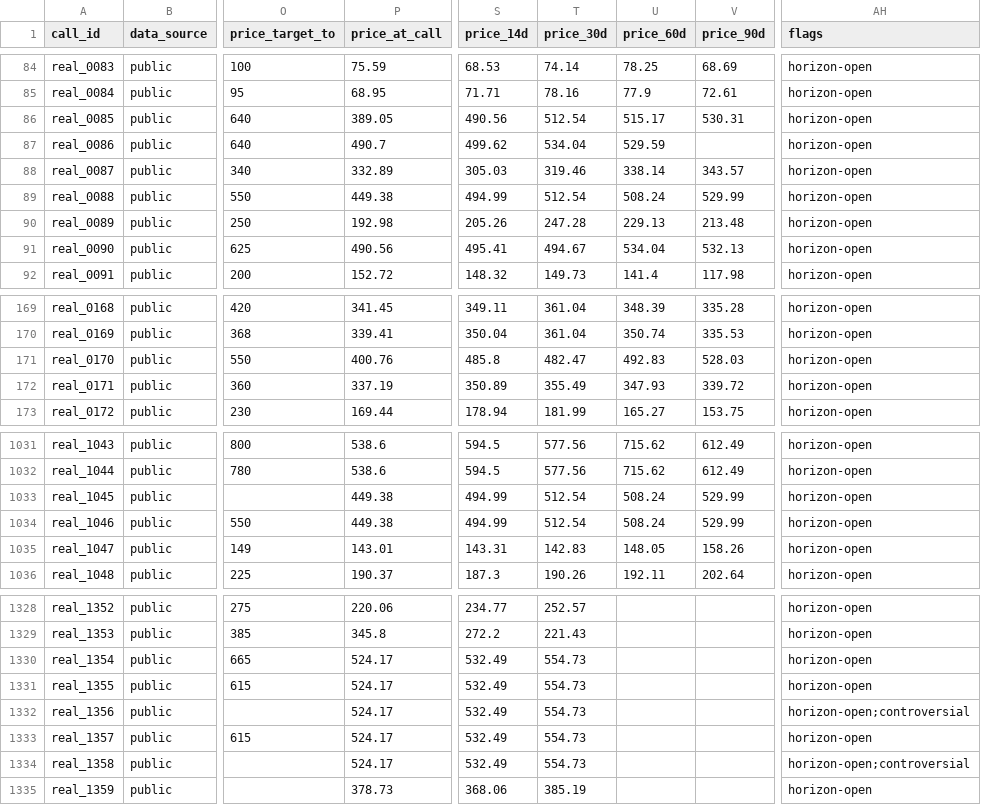
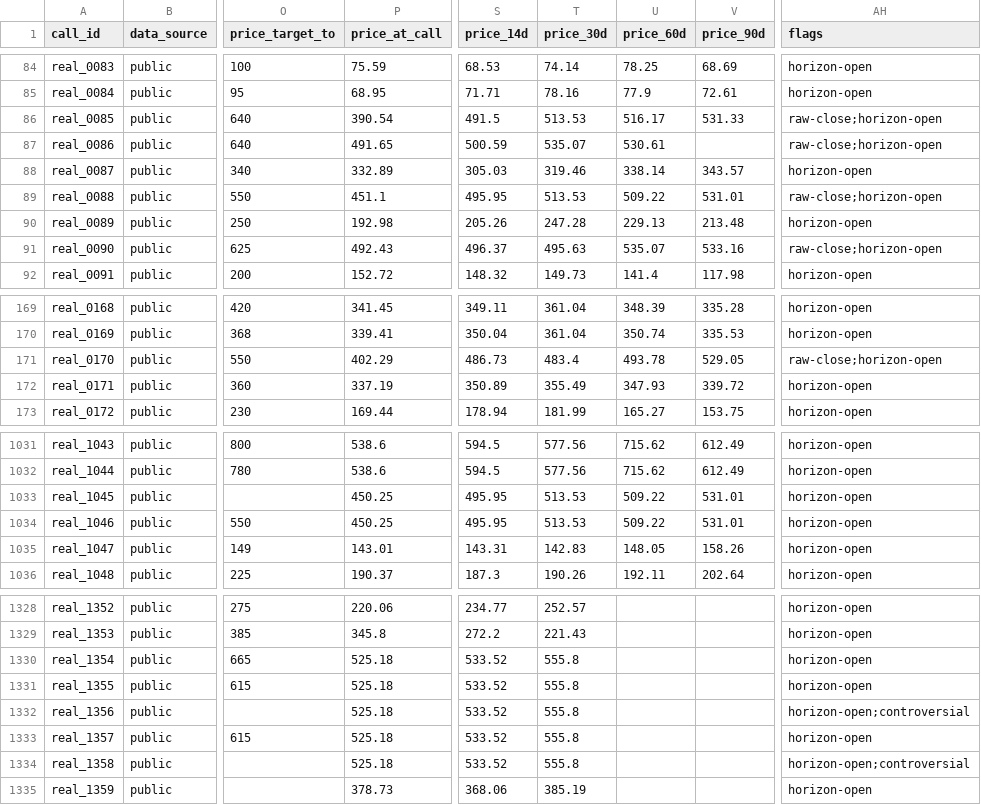
Before and after one commit to mclark-web/bank_troof, a CSV file: data/calls/calls.csv, drawn as a sheet; only a part is shown, gaps mark what is left out; the diff covers the shown part only; the diff names each change by its address in the sheet, - before the commit and + after, or states it on an @@ line.

```diff
--- a/data/calls/calls.csv
+++ b/data/calls/calls.csv
-P86 (price_at_call): 389.05
+P86 (price_at_call): 390.54
-S86 (price_14d): 490.56
+S86 (price_14d): 491.5
-T86 (price_30d): 512.54
+T86 (price_30d): 513.53
-U86 (price_60d): 515.17
+U86 (price_60d): 516.17
-V86 (price_90d): 530.31
+V86 (price_90d): 531.33
-AH86:AH87 (flags): horizon-open
+AH86:AH87 (flags): raw-close;horizon-open
-P87 (price_at_call): 490.7
+P87 (price_at_call): 491.65
-S87 (price_14d): 499.62
+S87 (price_14d): 500.59
-T87 (price_30d): 534.04
+T87 (price_30d): 535.07
-U87 (price_60d): 529.59
+U87 (price_60d): 530.61
-P89 (price_at_call): 449.38
+P89 (price_at_call): 451.1
-S89 (price_14d): 494.99
+S89 (price_14d): 495.95
-T89 (price_30d): 512.54
+T89 (price_30d): 513.53
-U89 (price_60d): 508.24
+U89 (price_60d): 509.22
-V89 (price_90d): 529.99
+V89 (price_90d): 531.01
-AH89 (flags): horizon-open
+AH89 (flags): raw-close;horizon-open
-P91 (price_at_call): 490.56
+P91 (price_at_call): 492.43
-S91 (price_14d): 495.41
+S91 (price_14d): 496.37
-T91 (price_30d): 494.67
+T91 (price_30d): 495.63
-U91 (price_60d): 534.04
+U91 (price_60d): 535.07
-V91 (price_90d): 532.13
+V91 (price_90d): 533.16
-AH91 (flags): horizon-open
+AH91 (flags): raw-close;horizon-open
-P171 (price_at_call): 400.76
+P171 (price_at_call): 402.29
-S171 (price_14d): 485.8
+S171 (price_14d): 486.73
-T171 (price_30d): 482.47
+T171 (price_30d): 483.4
-U171 (price_60d): 492.83
+U171 (price_60d): 493.78
-V171 (price_90d): 528.03
+V171 (price_90d): 529.05
-AH171 (flags): horizon-open
+AH171 (flags): raw-close;horizon-open
-P1033:P1034 (price_at_call): 449.38
+P1033:P1034 (price_at_call): 450.25
-S1033:S1034 (price_14d): 494.99
+S1033:S1034 (price_14d): 495.95
-T1033:T1034 (price_30d): 512.54
+T1033:T1034 (price_30d): 513.53
-U1033:U1034 (price_60d): 508.24
+U1033:U1034 (price_60d): 509.22
-V1033:V1034 (price_90d): 529.99
+V1033:V1034 (price_90d): 531.01
-P1330:P1334 (price_at_call): 524.17
+P1330:P1334 (price_at_call): 525.18
-S1330:S1334 (price_14d): 532.49
+S1330:S1334 (price_14d): 533.52
-T1330:T1334 (price_30d): 554.73
+T1330:T1334 (price_30d): 555.8
```
Also changed, not shown: 144 edited cells elsewhere in this file, 6 other files.
